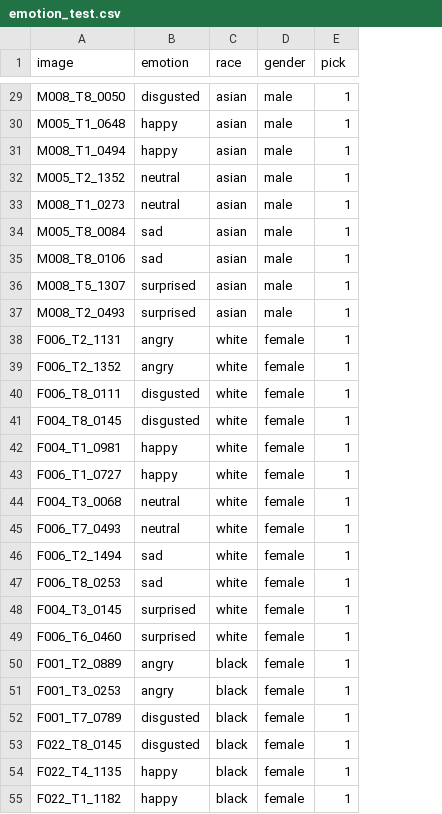
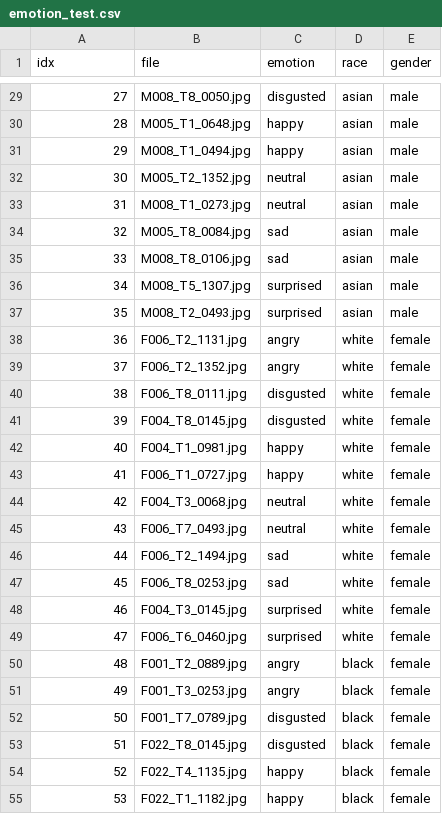
Before and after one commit to wencanz/FaceSketchv3, a CSV file: emotion_test.csv, drawn as a sheet; only a part is shown, gaps mark what is left out; removed rows and columns are numbered as before the commit, all else as after; the diff covers the shown part only; the diff names each change by its address in the sheet, - before the commit and + after, or states it on an @@ line.

```diff
--- a/emotion_test.csv
+++ b/emotion_test.csv
+column B (file), rows 29-55: M008_T8_0050.jpg | M005_T1_0648.jpg | M008_T1_0494.jpg | M005_T2_1352.jpg | M008_T1_0273.jpg | M005_T8_0084.jpg | M008_T8_0106.jpg | M008_T5_1307.jpg | M008_T2_0493.jpg | F006_T2_1131.jpg | F006_T2_1352.jpg | F006_T8_0111.jpg | F004_T8_0145.jpg | F004_T1_0981.jpg | F006_T1_0727.jpg | F004_T3_0068.jpg | F006_T7_0493.jpg | F006_T2_1494.jpg | F006_T8_0253.jpg | F004_T3_0145.jpg | F006_T6_0460.jpg | F001_T2_0889.jpg | F001_T3_0253.jpg | F001_T7_0789.jpg | F022_T8_0145.jpg | F022_T4_1135.jpg | F022_T1_1182.jpg
-column E (pick), rows 29-55: all 1
-A1: image
+A1: idx
-A29 (idx): M008_T8_0050
+A29 (idx): 27
-A30 (idx): M005_T1_0648
+A30 (idx): 28
-A31 (idx): M008_T1_0494
+A31 (idx): 29
-A32 (idx): M005_T2_1352
+A32 (idx): 30
-A33 (idx): M008_T1_0273
+A33 (idx): 31
-A34 (idx): M005_T8_0084
+A34 (idx): 32
-A35 (idx): M008_T8_0106
+A35 (idx): 33
-A36 (idx): M008_T5_1307
+A36 (idx): 34
-A37 (idx): M008_T2_0493
+A37 (idx): 35
-A38 (idx): F006_T2_1131
+A38 (idx): 36
-A39 (idx): F006_T2_1352
+A39 (idx): 37
-A40 (idx): F006_T8_0111
+A40 (idx): 38
-A41 (idx): F004_T8_0145
+A41 (idx): 39
-A42 (idx): F004_T1_0981
+A42 (idx): 40
-A43 (idx): F006_T1_0727
+A43 (idx): 41
-A44 (idx): F004_T3_0068
+A44 (idx): 42
-A45 (idx): F006_T7_0493
+A45 (idx): 43
-A46 (idx): F006_T2_1494
+A46 (idx): 44
-A47 (idx): F006_T8_0253
+A47 (idx): 45
-A48 (idx): F004_T3_0145
+A48 (idx): 46
-A49 (idx): F006_T6_0460
+A49 (idx): 47
-A50 (idx): F001_T2_0889
+A50 (idx): 48
-A51 (idx): F001_T3_0253
+A51 (idx): 49
-A52 (idx): F001_T7_0789
+A52 (idx): 50
-A53 (idx): F022_T8_0145
+A53 (idx): 51
-A54 (idx): F022_T4_1135
+A54 (idx): 52
-A55 (idx): F022_T1_1182
+A55 (idx): 53
```
Also changed, not shown: 45 edited cells elsewhere in this file, 1 other file.
